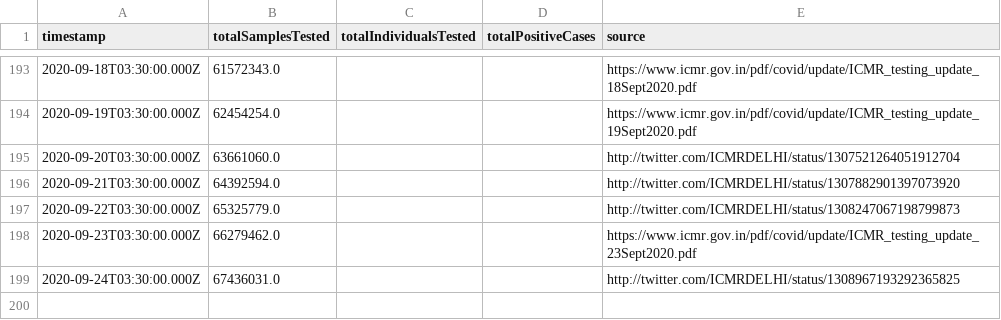
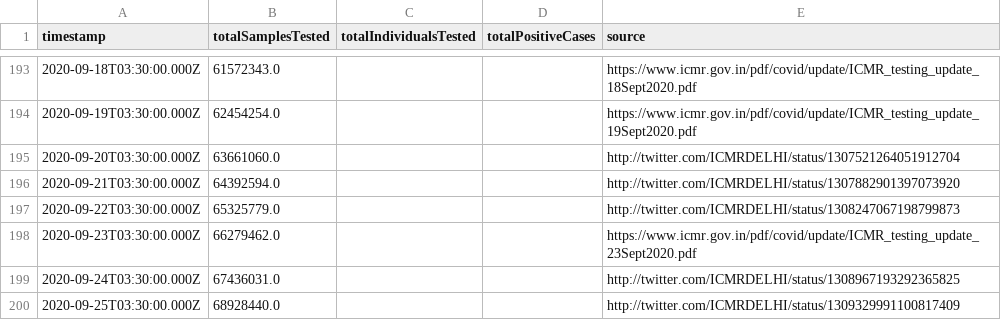
Before and after one commit to ianforme/india-covid-ql-helper, a CSV file: india_testing_daily.csv, drawn as a sheet; only a part is shown, gaps mark what is left out; the diff names each change by its address in the sheet, - before the commit and + after, or states it on an @@ line.

Commit message:
update

```diff
--- a/india_testing_daily.csv
+++ b/india_testing_daily.csv
+row 200: 2020-09-25T03:30:00.000Z | 68928440.0 |  |  | http://twitter.com/ICMRDELHI/status/1309329991100817409
```
